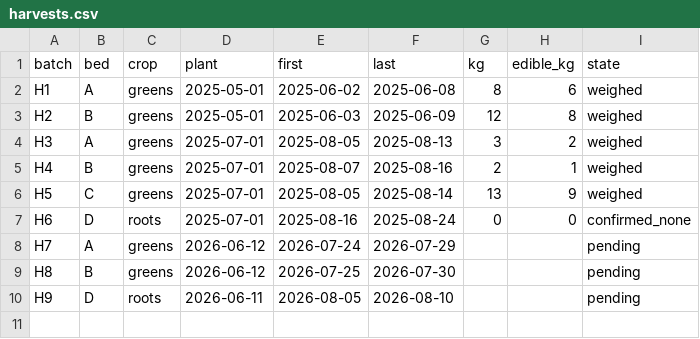
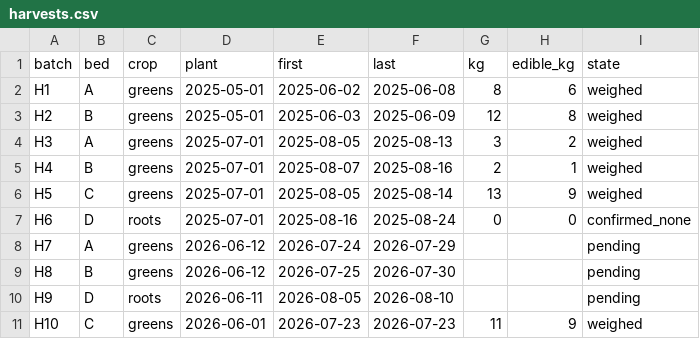
Before and after one commit to tartconversa/112504-q009-garden-supply, a CSV file: samples/harvests.csv, drawn as a sheet.

```diff
--- a/samples/harvests.csv
+++ b/samples/harvests.csv
@@ -10 +10,2 @@ H8,B,greens,2026-06-12,2026-07-25,2026-07-30,,,pending
 H9,D,roots,2026-06-11,2026-08-05,2026-08-10,,,pending
+H10,C,greens,2026-06-01,2026-07-23,2026-07-23,11,9,weighed
```
Also changed, not shown: 4 other files.
